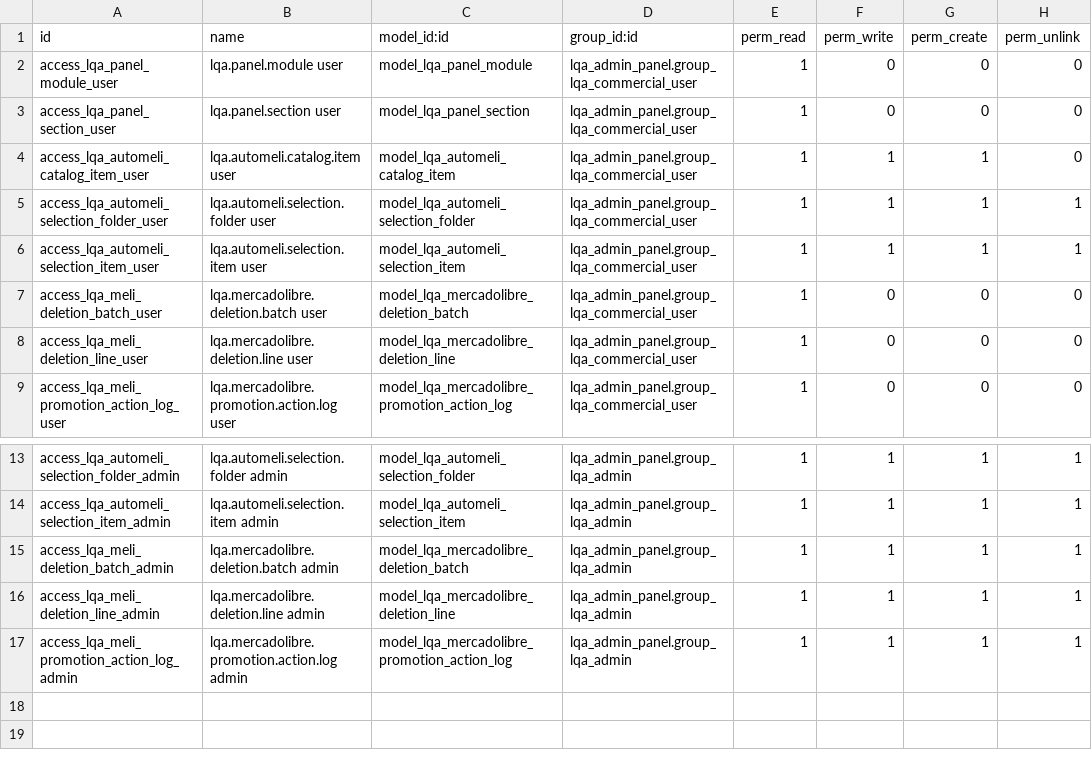
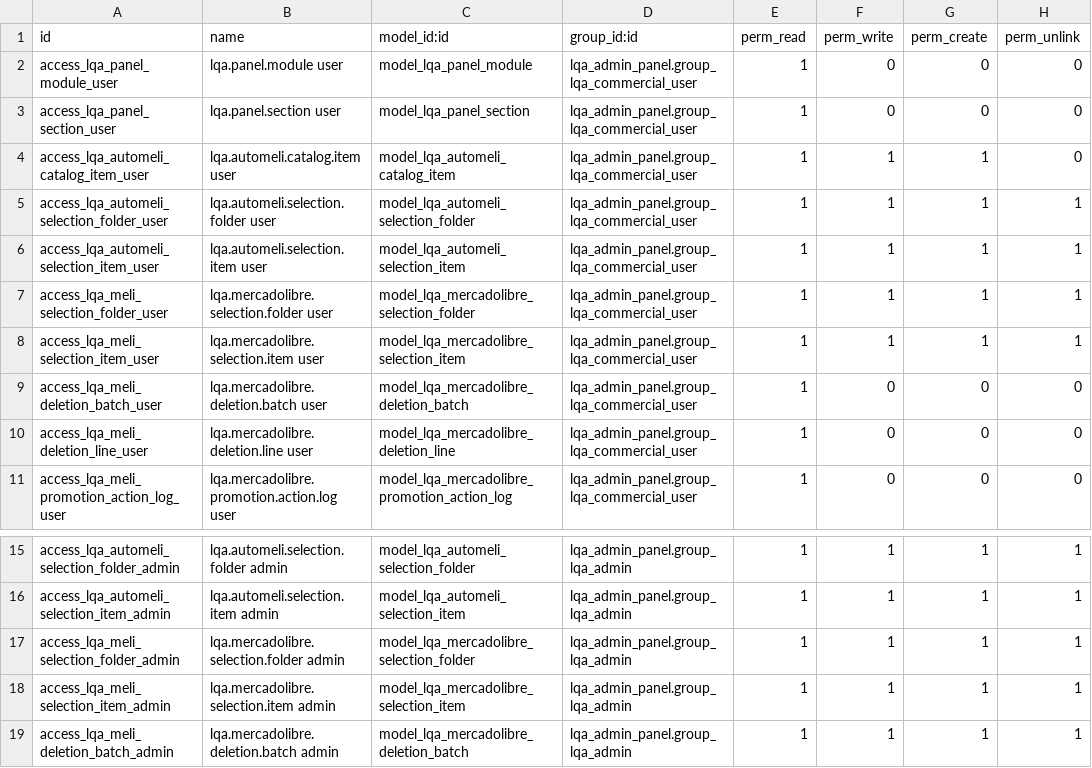
Before and after one commit to HUA-HUM/admin-panel, a CSV file: addons/lqa_admin_panel/security/ir.model.access.csv, drawn as a sheet; only a part is shown, gaps mark what is left out; the shorter side is filled out with more unchanged rows; the diff names each change by its address in the sheet, - before the commit and + after, or states it on an @@ line.

```diff
--- a/addons/lqa_admin_panel/security/ir.model.access.csv
+++ b/addons/lqa_admin_panel/security/ir.model.access.csv
+row 7: access_lqa_meli_selection_folder_user | lqa.mercadolibre.selection.folder user | model_lqa_mercadolibre_selection_folder | lqa_admin_panel.group_lqa_commercial_user | 1 | 1 | 1 | 1
+row 8: access_lqa_meli_selection_item_user | lqa.mercadolibre.selection.item user | model_lqa_mercadolibre_selection_item | lqa_admin_panel.group_lqa_commercial_user | 1 | 1 | 1 | 1
+row 17: access_lqa_meli_selection_folder_admin | lqa.mercadolibre.selection.folder admin | model_lqa_mercadolibre_selection_folder | lqa_admin_panel.group_lqa_admin | 1 | 1 | 1 | 1
+row 18: access_lqa_meli_selection_item_admin | lqa.mercadolibre.selection.item admin | model_lqa_mercadolibre_selection_item | lqa_admin_panel.group_lqa_admin | 1 | 1 | 1 | 1
```
Also changed, not shown: 11 other files.
